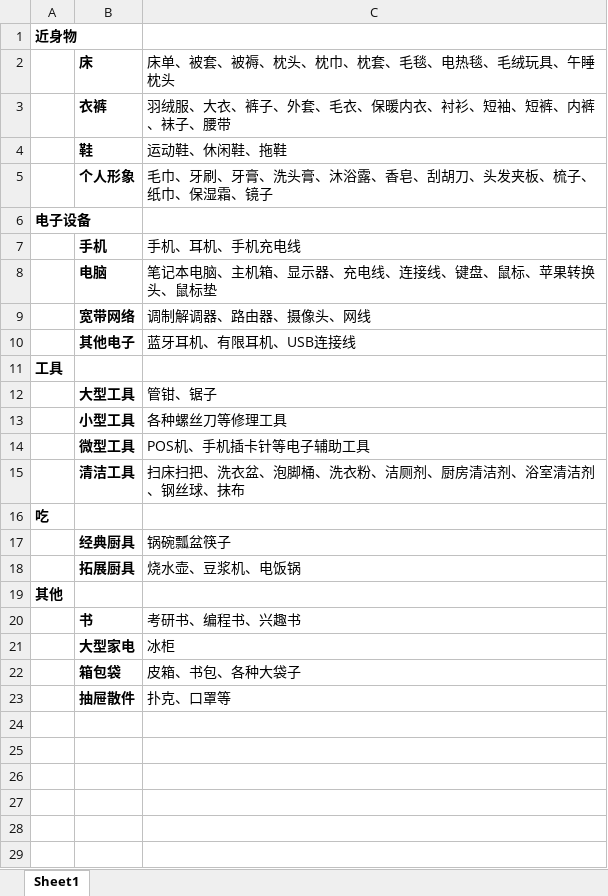
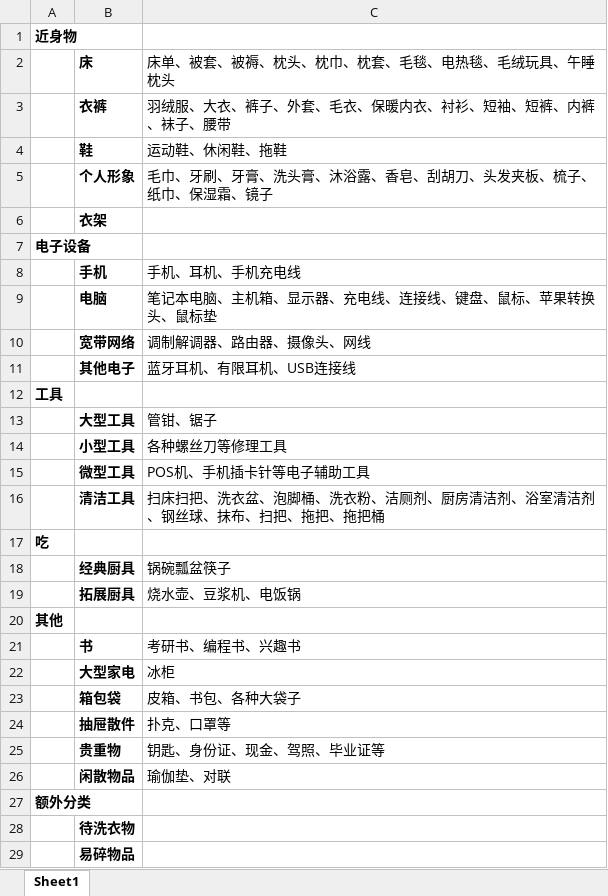
Before and after one commit to qkvkql/default, an Excel workbook: 搬家物品清单.xlsx, sheet Sheet1, drawn as a sheet; values as stored, in another font and other column widths than the file's, no borders; addresses are those after the commit; the diff names each change by its address in the sheet, - before the commit and + after, or states it on an @@ line.

```diff
--- a/搬家物品清单.xlsx (sheet Sheet1)
+++ b/搬家物品清单.xlsx (sheet Sheet1)
+row 6:  | 衣架
-C16: 扫床扫把、洗衣盆、泡脚桶、洗衣粉、洁厕剂、厨房清洁剂、浴室清洁剂、钢丝球、抹布
+C16: 扫床扫把、洗衣盆、泡脚桶、洗衣粉、洁厕剂、厨房清洁剂、浴室清洁剂、钢丝球、抹布、扫把、拖把、拖把桶
+row 25:  | 贵重物 | 钥匙、身份证、现金、驾照、毕业证等
+row 26:  | 闲散物品 | 瑜伽垫、对联
+row 27: 额外分类
+row 28:  | 待洗衣物
+row 29:  | 易碎物品
```
Also changed, not shown: 气象/站点信息.xlsx, 气象/站点记录.xlsm, 1 other file.
